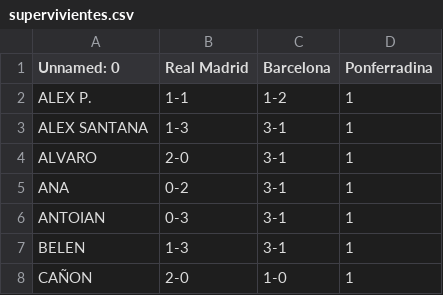
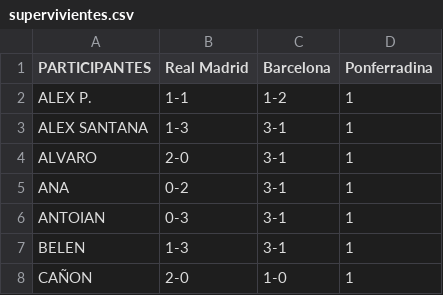
Before and after one commit to Josulo72/porra-futbolera-clean, a CSV file: data/supervivientes.csv, drawn as a sheet; only a part is shown.

Commit message:
Actualización automática desde GUI

```diff
--- a/data/supervivientes.csv
+++ b/data/supervivientes.csv
@@ -1,2 +1,2 @@
-Unnamed: 0,Real Madrid,Barcelona,Ponferradina
+PARTICIPANTES,Real Madrid,Barcelona,Ponferradina
 ALEX P.,1-1,1-2,1
```
